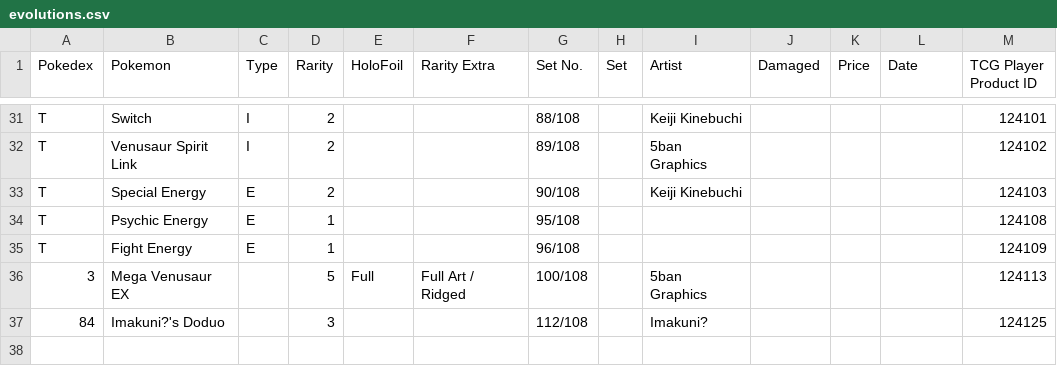
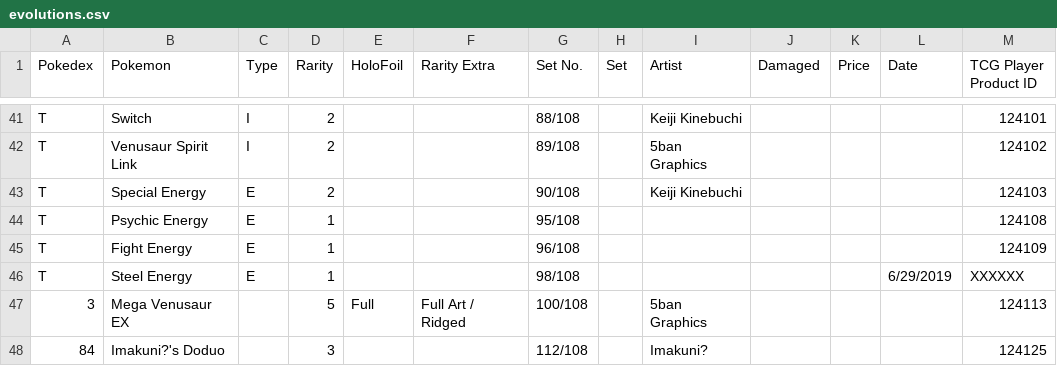
Before and after one commit to charlieroses/pokemoncards, a CSV file: csvFiles/tcgfiles/evolutions.csv, drawn as a sheet; only a part is shown, gaps mark what is left out; the diff covers the shown part only; the diff names each change by its address in the sheet, - before the commit and + after, or states it on an @@ line.

```diff
--- a/csvFiles/tcgfiles/evolutions.csv
+++ b/csvFiles/tcgfiles/evolutions.csv
+row 46: T | Steel Energy | E | 1 |  |  | 98/108 |  |  |  |  | 6/29/2019 | XXXXXX
```
Also changed, not shown: 10 added rows elsewhere in this file.
